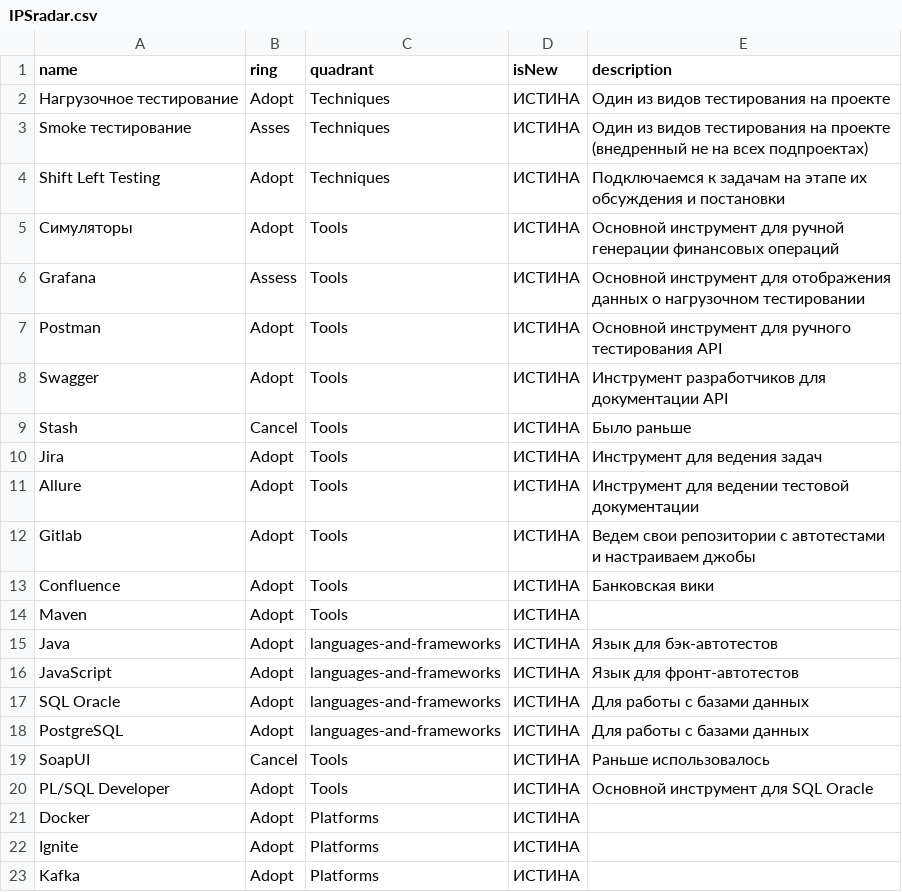
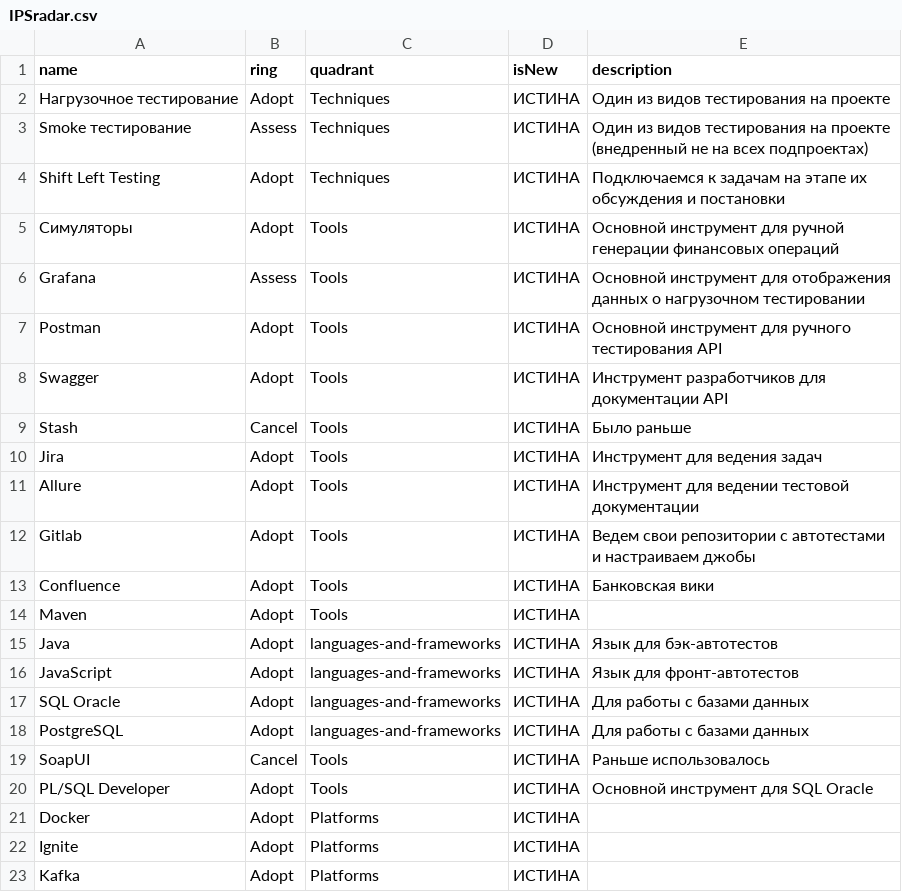
Before and after one commit to msdenchik/radar, a CSV file: IPSradar.csv, drawn as a sheet.

Commit message:
Update IPSradar.csv

```diff
--- a/IPSradar.csv
+++ b/IPSradar.csv
@@ -2,3 +2,3 @@ name,ring,quadrant,isNew,description
 Нагрузочное тестирование,Adopt,Techniques,ИСТИНА,Один из видов тестирования на проекте
-Smoke тестирование,Asses,Techniques,ИСТИНА,Один из видов тестирования на проекте (внедренный не на всех подпроектах)
+Smoke тестирование,Assess,Techniques,ИСТИНА,Один из видов тестирования на проекте (внедренный не на всех подпроектах)
 Shift Left Testing,Adopt,Techniques,ИСТИНА,Подключаемся к задачам на этапе их обсуждения и постановки
```
